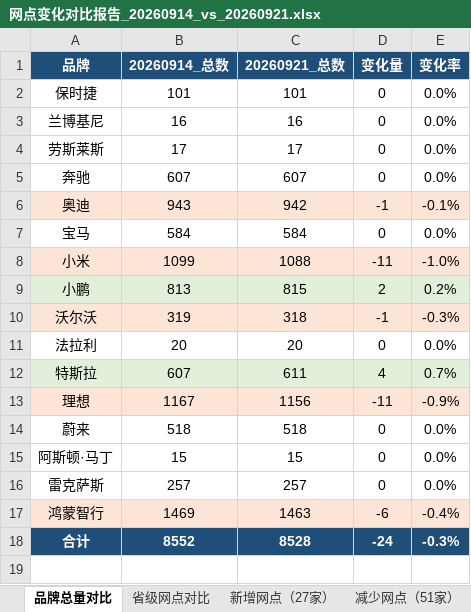
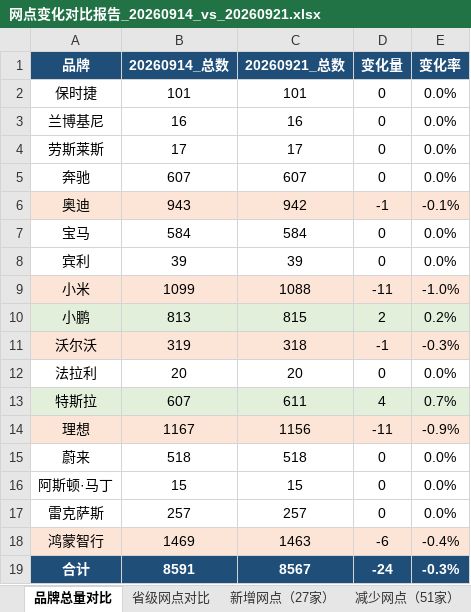
Before and after one commit to William-1225/William-1225.github.io, an Excel workbook: report/downloads/reports/网点变化对比报告_20260914_vs_20260921.xlsx, sheet 品牌总量对比, drawn as a sheet; values as stored, in another font and other column widths than the file's, no borders; addresses are those after the commit; the diff names each change by its address in the sheet, - before the commit and + after, or states it on an @@ line.

```diff
--- a/report/downloads/reports/网点变化对比报告_20260914_vs_20260921.xlsx (sheet 品牌总量对比)
+++ b/report/downloads/reports/网点变化对比报告_20260914_vs_20260921.xlsx (sheet 品牌总量对比)
+row 8: 宾利 | 39 | 39 | 0 | 0.0%
-B19: 8552
+B19: 8591
-C19: 8528
+C19: 8567
```
Also changed, not shown: sheet 省级网点对比, sheet 变更明细（35条）, sheet 减少网点（51家）, sheet 新增网点（27家）, report/downloads/reports/网点变化对比报告_20260504_vs_20260511.xlsx, report/downloads/reports/网点变化对比报告_20260921_vs_20260928.xlsx, 42 other files.
